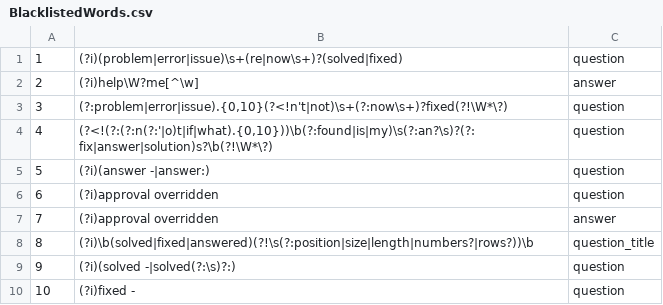
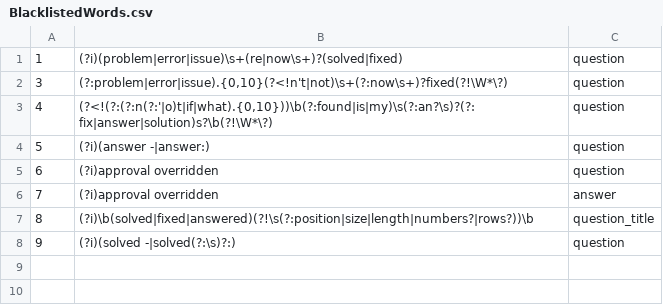
Before and after one commit to SOBotics/Belisarius, a CSV file: ini/BlacklistedWords.csv, drawn as a sheet; the diff names each change by its address in the sheet, - before the commit and + after, or states it on an @@ line.

Commit message:
Remove words that attract FP

```diff
--- a/ini/BlacklistedWords.csv
+++ b/ini/BlacklistedWords.csv
-row 2: 2 | (?i)help\W?me[^\w] | answer
-row 10: 10 | (?i)fixed - | question
```
Also changed, not shown: 1 other file.
